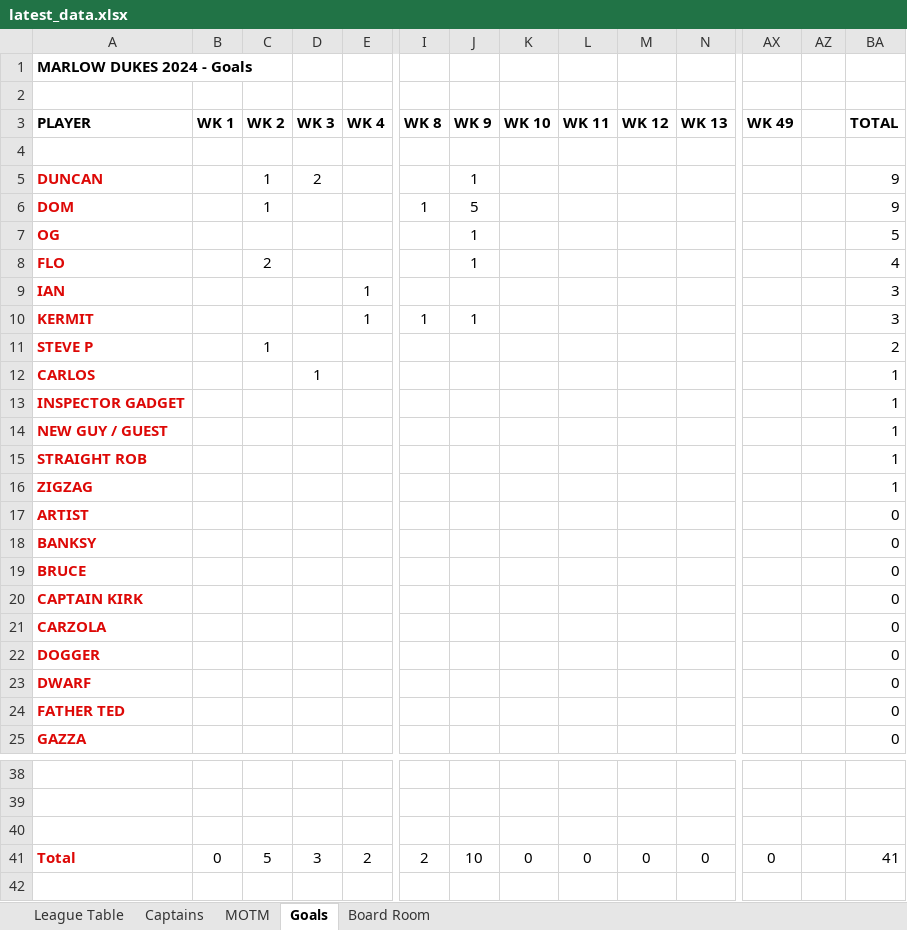
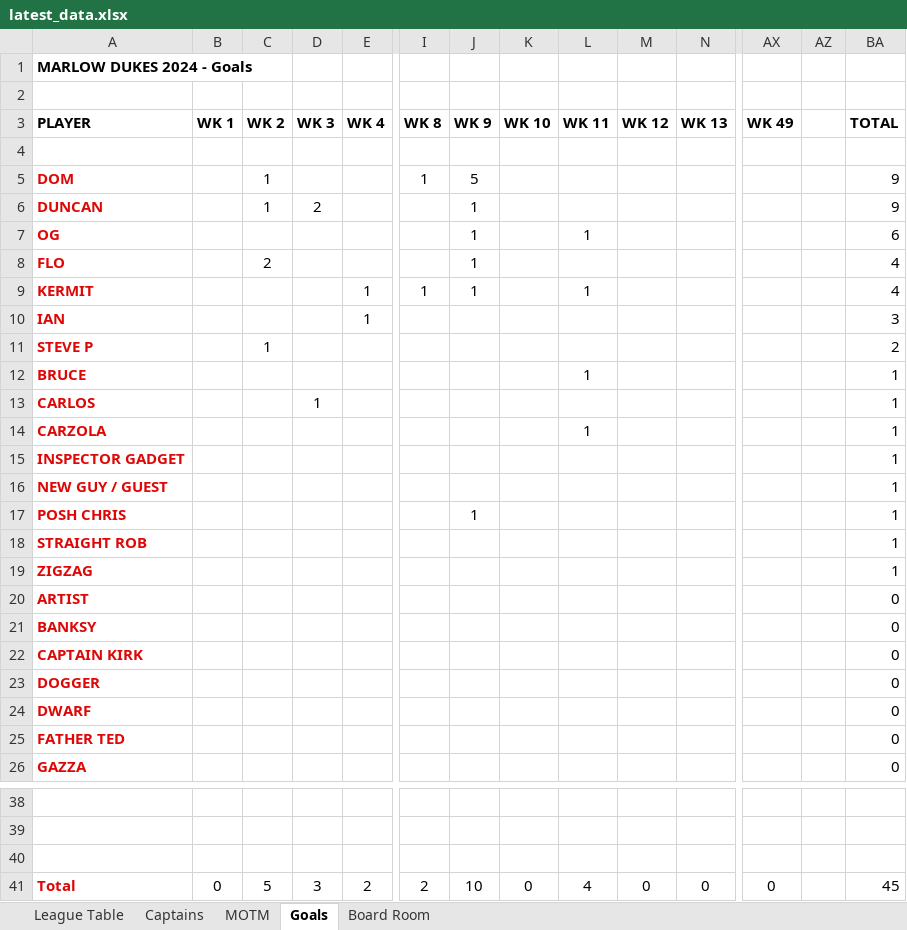
Before and after one commit to stateside2/marlow-dukes, an Excel workbook: data/latest_data.xlsx, sheet Goals, drawn as a sheet; only a part is shown, gaps mark what is left out; values as stored, in another font and other column widths than the file's, no borders; charts and pictures not drawn; removed rows and columns are numbered as before the commit, all else as after; rows hold the shown columns only; the diff names each change by its address in the sheet, - before the commit and + after, or states it on an @@ line.

```diff
--- a/data/latest_data.xlsx (sheet Goals)
+++ b/data/latest_data.xlsx (sheet Goals)
@@ row 6 moved to row 5: DOM @@
-L7 (WK 11): (empty)
+L7 (WK 11): 1
-BA7 (TOTAL): 5
+BA7 (TOTAL): 6
+row 9: KERMIT |  |  |  | 1 | 1 | 1 |  | 1 |  |  |  |  | 4
-row 10: KERMIT |  |  |  | 1 | 1 | 1 |  |  |  |  |  |  | 3
+row 12: BRUCE |  |  |  |  |  |  |  | 1 |  |  |  |  | 1
+row 14: CARZOLA |  |  |  |  |  |  |  | 1 |  |  |  |  | 1
@@ row 32 moved to row 17: POSH CHRIS @@
-row 19: BRUCE |  |  |  |  |  |  |  |  |  |  |  |  | 0
-row 21: CARZOLA |  |  |  |  |  |  |  |  |  |  |  |  | 0
-L41 (WK 11): 0
+L41 (WK 11): 4
-BA41 (TOTAL): 41
+BA41 (TOTAL): 45
```
Also changed, not shown: sheet League Table, sheet Board Room, sheet Captains, sheet MOTM, formulas that keep their value, hidden cells, data/latest_data_prev.xlsx, 2 other files.
